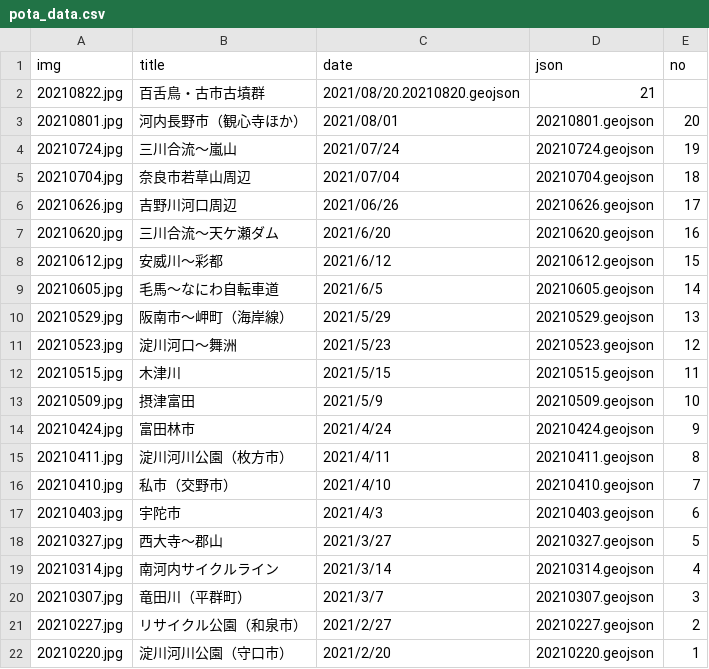
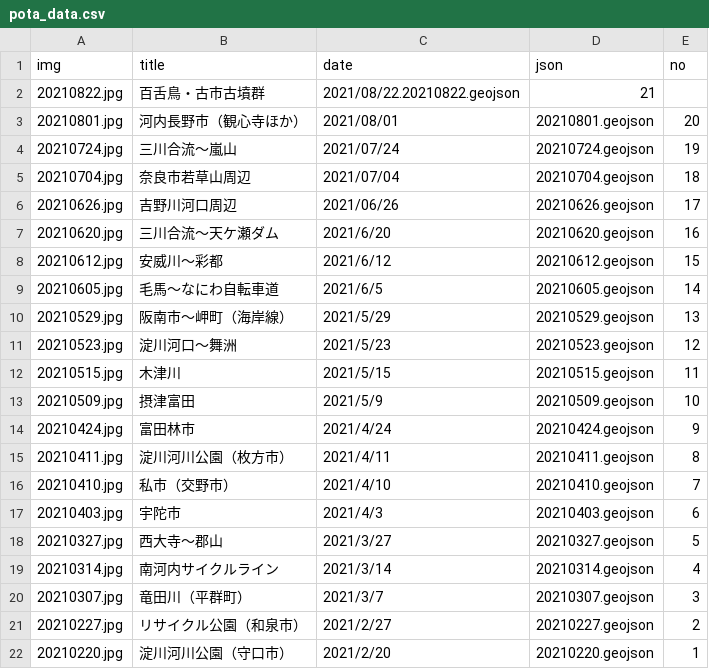
Before and after one commit to termat/potaling, a CSV file: public/pota_data.csv, drawn as a sheet.

Commit message:
データ追加

```diff
--- a/public/pota_data.csv
+++ b/public/pota_data.csv
@@ -1,3 +1,3 @@
 img,title,date,json,no
-20210822.jpg,百舌鳥・古市古墳群,2021/08/20.20210820.geojson,21
+20210822.jpg,百舌鳥・古市古墳群,2021/08/22.20210822.geojson,21
 20210801.jpg,河内長野市（観心寺ほか）,2021/08/01,20210801.geojson,20
```
